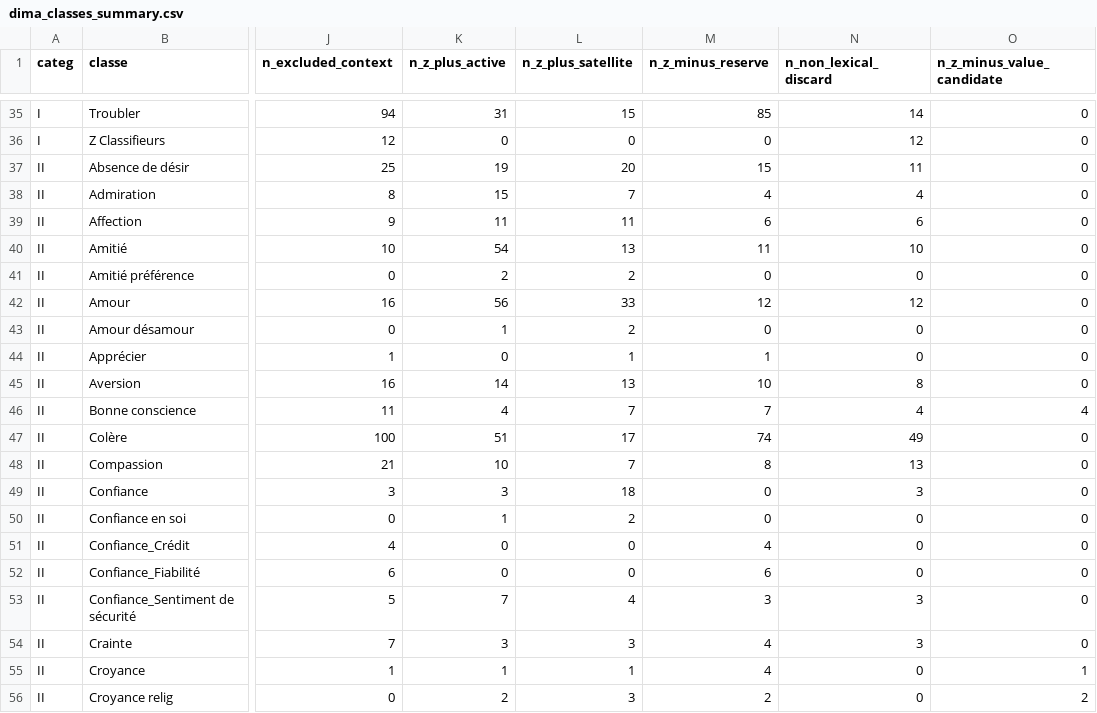
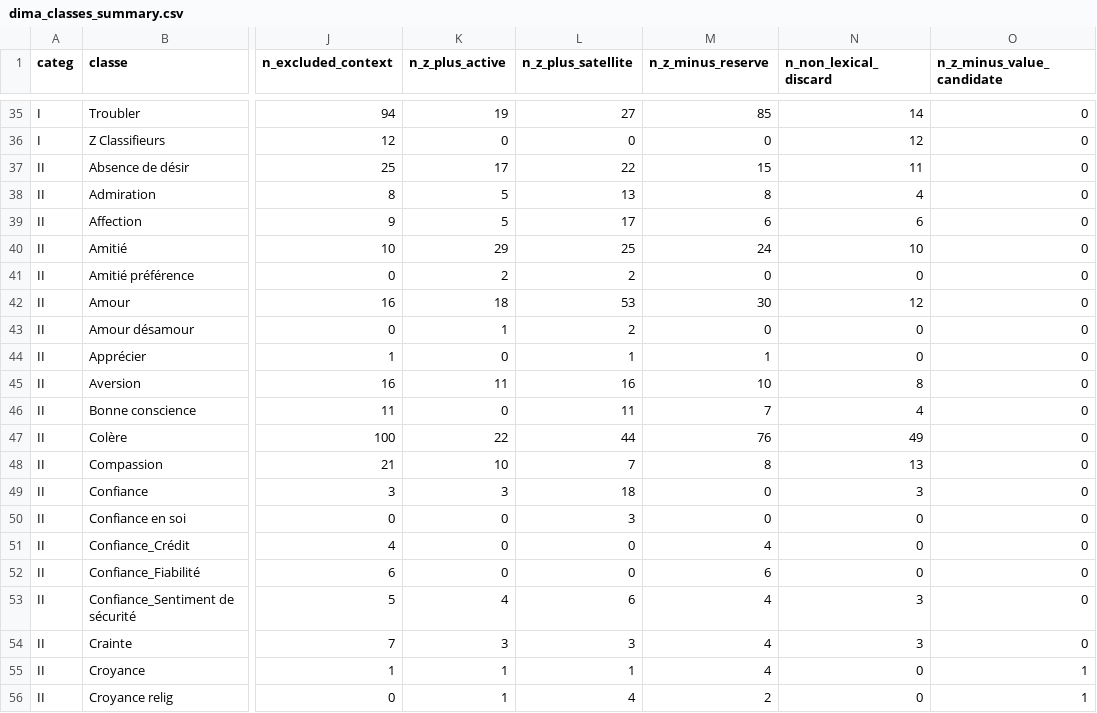
Before and after one commit to manuelcabelguen-jpg/CARTOGRAFFECT, a CSV file: data/processed/dima_classes_summary.csv, drawn as a sheet; only a part is shown, gaps mark what is left out; the diff covers the shown part only; the diff names each change by its address in the sheet, - before the commit and + after, or states it on an @@ line.

```diff
--- a/data/processed/dima_classes_summary.csv
+++ b/data/processed/dima_classes_summary.csv
-K35 (n_z_plus_active): 31
+K35 (n_z_plus_active): 19
-L35 (n_z_plus_satellite): 15
+L35 (n_z_plus_satellite): 27
-K37 (n_z_plus_active): 19
+K37 (n_z_plus_active): 17
-L37 (n_z_plus_satellite): 20
+L37 (n_z_plus_satellite): 22
-K38 (n_z_plus_active): 15
+K38 (n_z_plus_active): 5
-L38 (n_z_plus_satellite): 7
+L38 (n_z_plus_satellite): 13
-M38 (n_z_minus_reserve): 4
+M38 (n_z_minus_reserve): 8
-K39 (n_z_plus_active): 11
+K39 (n_z_plus_active): 5
-L39 (n_z_plus_satellite): 11
+L39 (n_z_plus_satellite): 17
-K40 (n_z_plus_active): 54
+K40 (n_z_plus_active): 29
-L40 (n_z_plus_satellite): 13
+L40 (n_z_plus_satellite): 25
-M40 (n_z_minus_reserve): 11
+M40 (n_z_minus_reserve): 24
-K42 (n_z_plus_active): 56
+K42 (n_z_plus_active): 18
-L42 (n_z_plus_satellite): 33
+L42 (n_z_plus_satellite): 53
-M42 (n_z_minus_reserve): 12
+M42 (n_z_minus_reserve): 30
-K45 (n_z_plus_active): 14
+K45 (n_z_plus_active): 11
-L45 (n_z_plus_satellite): 13
+L45 (n_z_plus_satellite): 16
-K46 (n_z_plus_active): 4
+K46 (n_z_plus_active): 0
-L46 (n_z_plus_satellite): 7
+L46 (n_z_plus_satellite): 11
-O46 (n_z_minus_value_candidate): 4
+O46 (n_z_minus_value_candidate): 0
-K47 (n_z_plus_active): 51
+K47 (n_z_plus_active): 22
-L47 (n_z_plus_satellite): 17
+L47 (n_z_plus_satellite): 44
-M47 (n_z_minus_reserve): 74
+M47 (n_z_minus_reserve): 76
-K50 (n_z_plus_active): 1
+K50 (n_z_plus_active): 0
-L50 (n_z_plus_satellite): 2
+L50 (n_z_plus_satellite): 3
-K53 (n_z_plus_active): 7
+K53 (n_z_plus_active): 4
-L53 (n_z_plus_satellite): 4
+L53 (n_z_plus_satellite): 6
-M53 (n_z_minus_reserve): 3
+M53 (n_z_minus_reserve): 4
-K56 (n_z_plus_active): 2
+K56 (n_z_plus_active): 1
-L56 (n_z_plus_satellite): 3
+L56 (n_z_plus_satellite): 4
-O56 (n_z_minus_value_candidate): 2
+O56 (n_z_minus_value_candidate): 1
```
Also changed, not shown: 156 edited cells elsewhere in this file, 6 other files.
